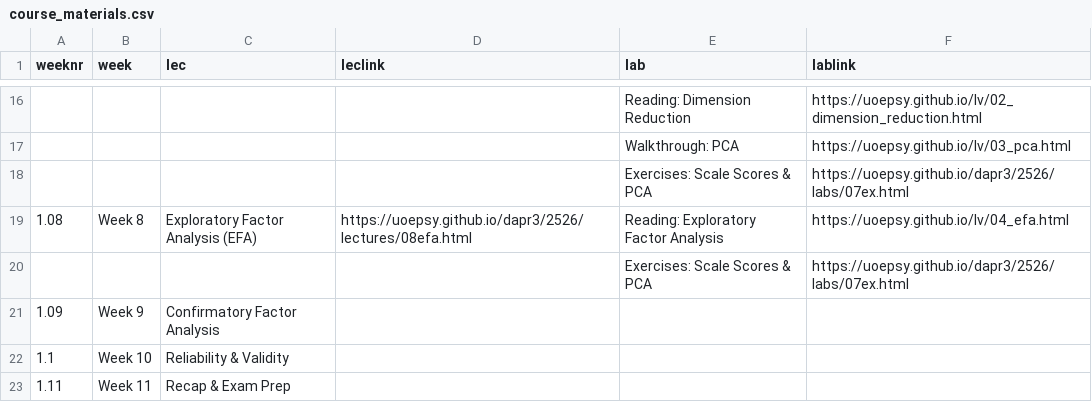
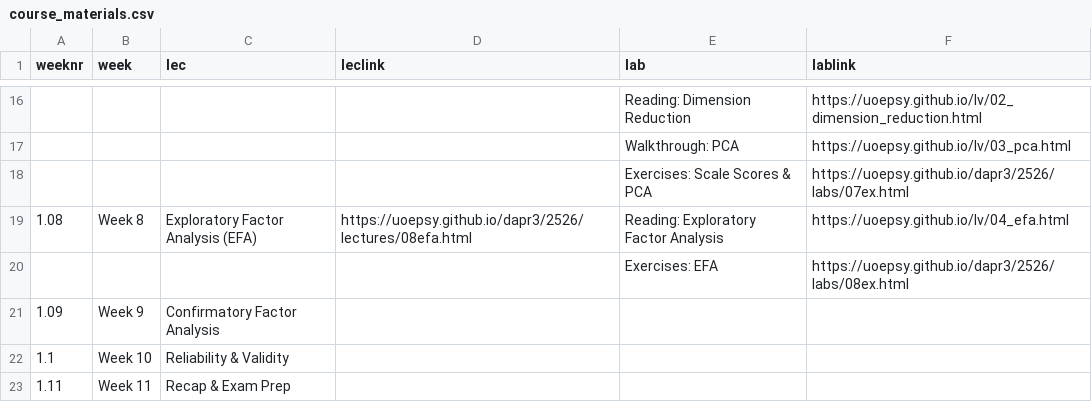
Before and after one commit to uoepsy/dapr3, a CSV file: docs/2526/course_materials.csv, drawn as a sheet; only a part is shown, gaps mark what is left out; removed rows and columns are numbered as before the commit, all else as after; the diff names each change by its address in the sheet, - before the commit and + after, or states it on an @@ line.

```diff
--- a/docs/2526/course_materials.csv
+++ b/docs/2526/course_materials.csv
-row 20:  |  |  |  | Exercises: Scale Scores & PCA | https://uoepsy.github.io/dapr3/2526/labs/07ex.html
+row 20:  |  |  |  | Exercises: EFA | https://uoepsy.github.io/dapr3/2526/labs/08ex.html
```
Also changed, not shown: 1 other file.
